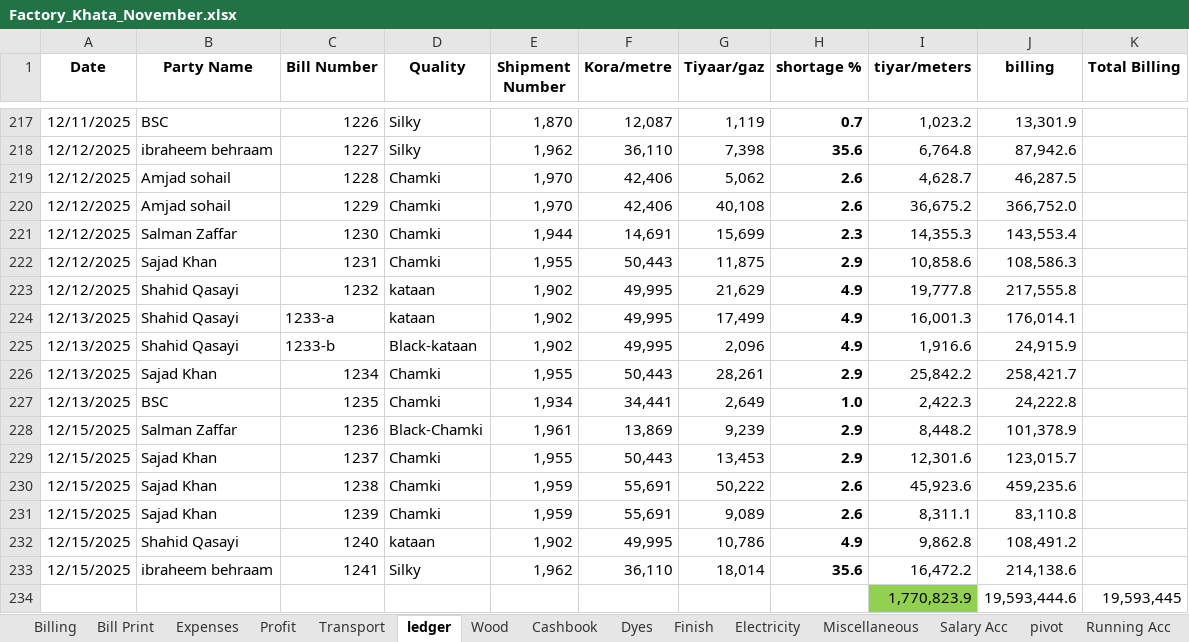
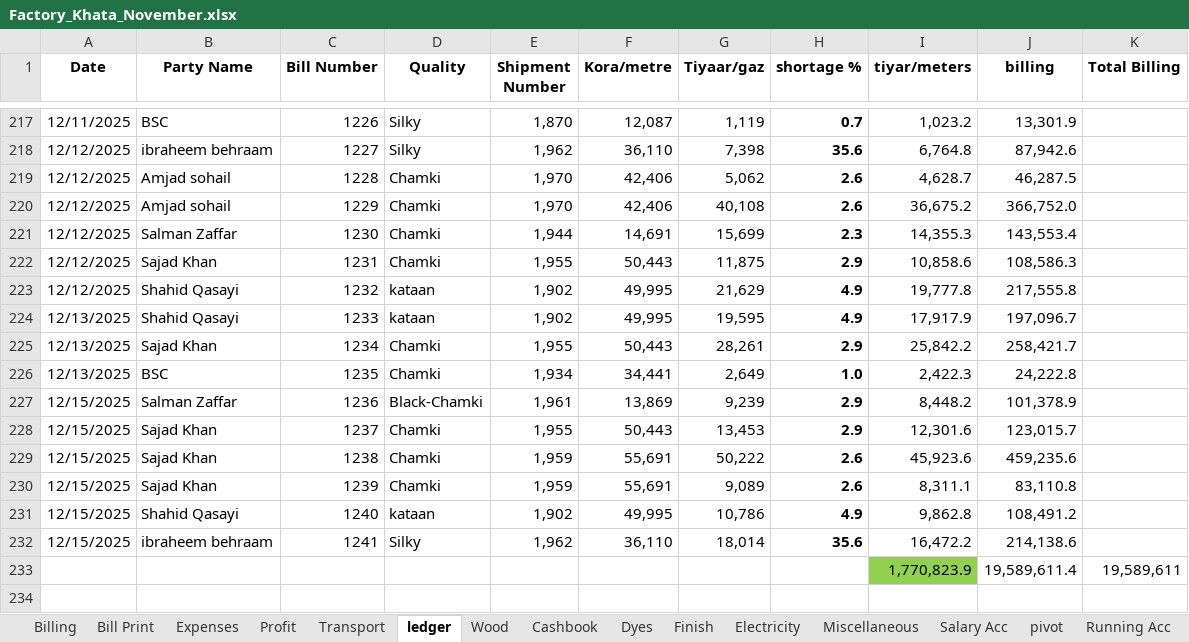
Before and after one commit to omerrazzaq4/AlHamd_Nov, an Excel workbook: Factory_Khata_November.xlsx, sheet ledger, drawn as a sheet; only a part is shown, gaps mark what is left out; values as stored, in another font and other column widths than the file's, no borders; charts and pictures and conditional formats and table styles not drawn; removed rows and columns are numbered as before the commit, all else as after; the diff names each change by its address in the sheet, - before the commit and + after, or states it on an @@ line.

```diff
--- a/Factory_Khata_November.xlsx (sheet ledger)
+++ b/Factory_Khata_November.xlsx (sheet ledger)
-C224 (Bill Number): 1233-a
+C224 (Bill Number): 1233
-G224 (Tiyaar/gaz): 17,499
+G224 (Tiyaar/gaz): 19,595
-I224 (tiyar/meters): 16,001.3
+I224 (tiyar/meters): 17,917.9
-J224 (billing): 176,014.1
+J224 (billing): 197,096.7
-row 225: 12/13/2025 | Shahid Qasayi | 1233-b | Black-kataan | 1,902 | 49,995 | 2,096 | 4.9 | 1,916.6 | 24,915.9
-row 234:  |  |  |  |  |  |  |  | 1,770,823.9 | 19,593,444.6 | 19,593,445
+row 233:  |  |  |  |  |  |  |  | 1,770,823.9 | 19,589,611.4 | 19,589,611
```
Also changed, not shown: sheet Wood, sheet Cashbook, sheet Billing, sheet Profit, sheet Bill Print, sheet Balance, charts or pictures.
